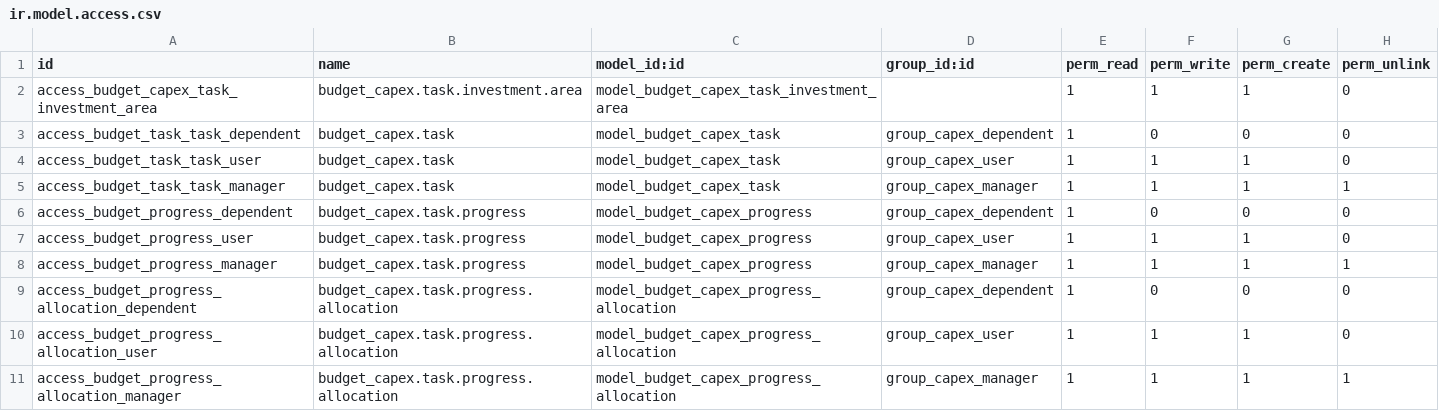
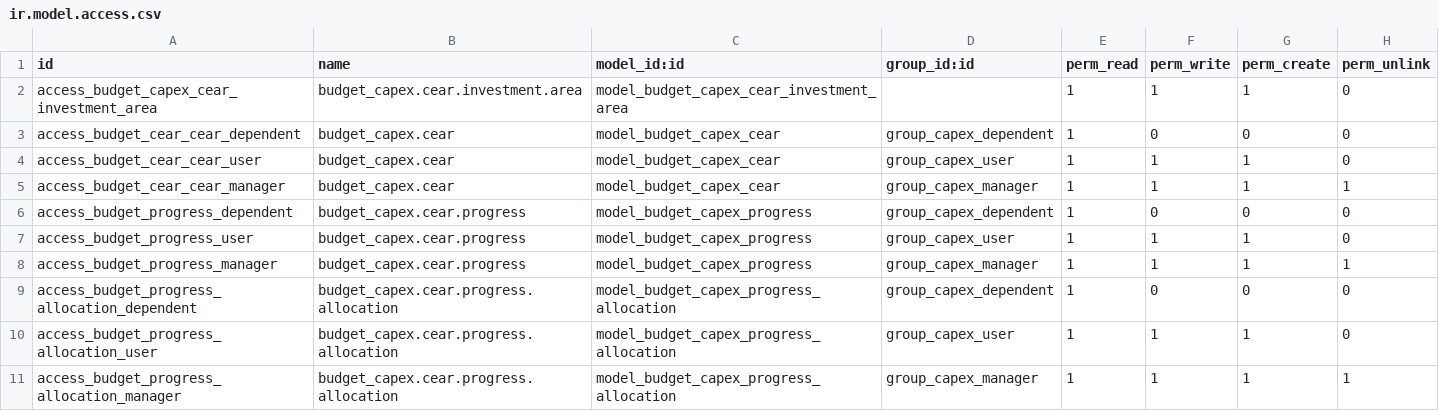
Before and after one commit to Suhail-Ismail/odoo-budget-capex, a CSV file: security/ir.model.access.csv, drawn as a sheet.

Commit message:
change task to cear

```diff
--- a/security/ir.model.access.csv
+++ b/security/ir.model.access.csv
@@ -1,11 +1,11 @@
 id,name,model_id:id,group_id:id,perm_read,perm_write,perm_create,perm_unlink
-access_budget_capex_task_investment_area,budget_capex.task.investment.area,model_budget_capex_task_investment_area,,1,1,1,0
-access_budget_task_task_dependent,budget_capex.task,model_budget_capex_task,group_capex_dependent,1,0,0,0
-access_budget_task_task_user,budget_capex.task,model_budget_capex_task,group_capex_user,1,1,1,0
-access_budget_task_task_manager,budget_capex.task,model_budget_capex_task,group_capex_manager,1,1,1,1
-access_budget_progress_dependent,budget_capex.task.progress,model_budget_capex_progress,group_capex_dependent,1,0,0,0
-access_budget_progress_user,budget_capex.task.progress,model_budget_capex_progress,group_capex_user,1,1,1,0
-access_budget_progress_manager,budget_capex.task.progress,model_budget_capex_progress,group_capex_manager,1,1,1,1
-access_budget_progress_allocation_dependent,budget_capex.task.progress.allocation,model_budget_capex_progress_allocation,group_capex_dependent,1,0,0,0
-access_budget_progress_allocation_user,budget_capex.task.progress.allocation,model_budget_capex_progress_allocation,group_capex_user,1,1,1,0
-access_budget_progress_allocation_manager,budget_capex.task.progress.allocation,model_budget_capex_progress_allocation,group_capex_manager,1,1,1,1
+access_budget_capex_cear_investment_area,budget_capex.cear.investment.area,model_budget_capex_cear_investment_area,,1,1,1,0
+access_budget_cear_cear_dependent,budget_capex.cear,model_budget_capex_cear,group_capex_dependent,1,0,0,0
+access_budget_cear_cear_user,budget_capex.cear,model_budget_capex_cear,group_capex_user,1,1,1,0
+access_budget_cear_cear_manager,budget_capex.cear,model_budget_capex_cear,group_capex_manager,1,1,1,1
+access_budget_progress_dependent,budget_capex.cear.progress,model_budget_capex_progress,group_capex_dependent,1,0,0,0
+access_budget_progress_user,budget_capex.cear.progress,model_budget_capex_progress,group_capex_user,1,1,1,0
+access_budget_progress_manager,budget_capex.cear.progress,model_budget_capex_progress,group_capex_manager,1,1,1,1
+access_budget_progress_allocation_dependent,budget_capex.cear.progress.allocation,model_budget_capex_progress_allocation,group_capex_dependent,1,0,0,0
+access_budget_progress_allocation_user,budget_capex.cear.progress.allocation,model_budget_capex_progress_allocation,group_capex_user,1,1,1,0
+access_budget_progress_allocation_manager,budget_capex.cear.progress.allocation,model_budget_capex_progress_allocation,group_capex_manager,1,1,1,1
```
Also changed, not shown: 19 other files.
